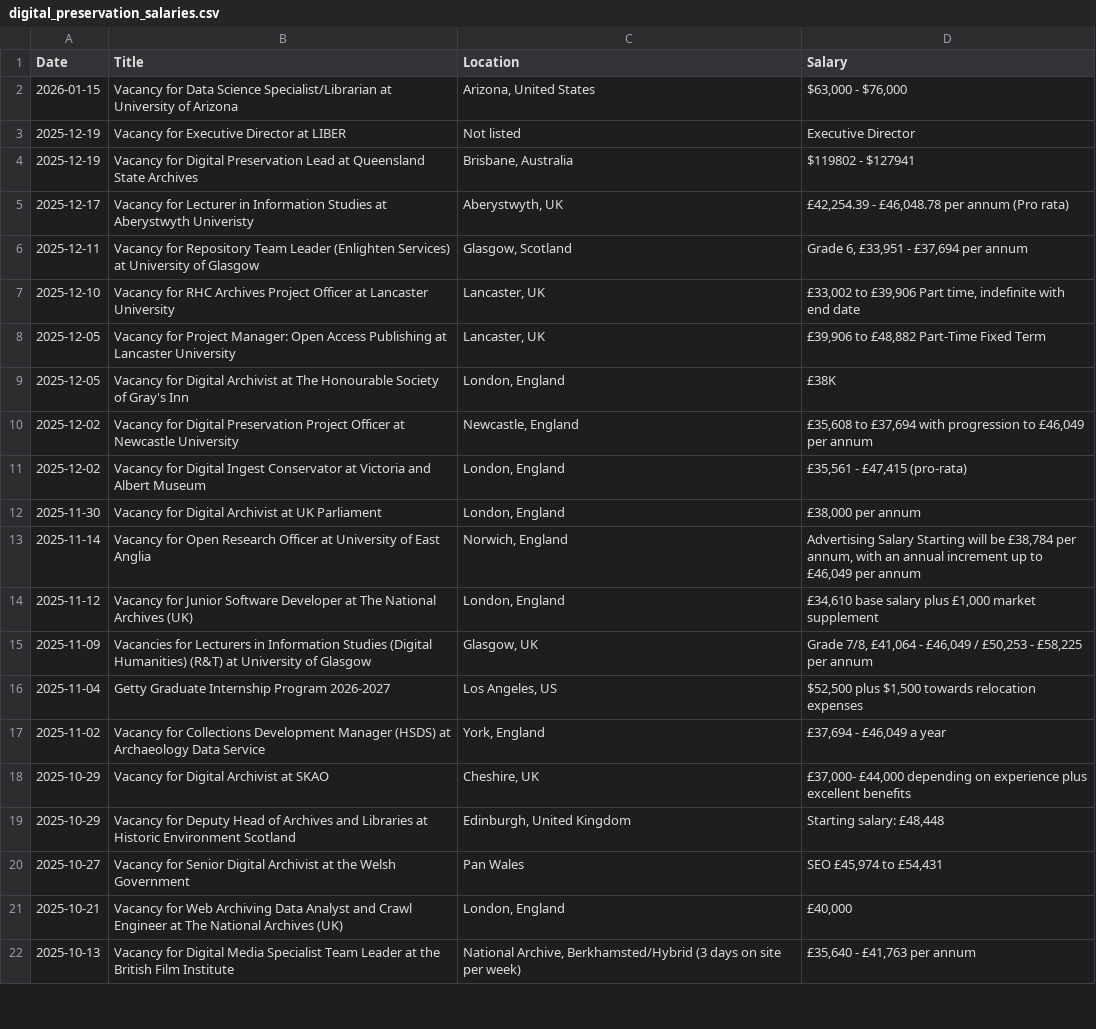
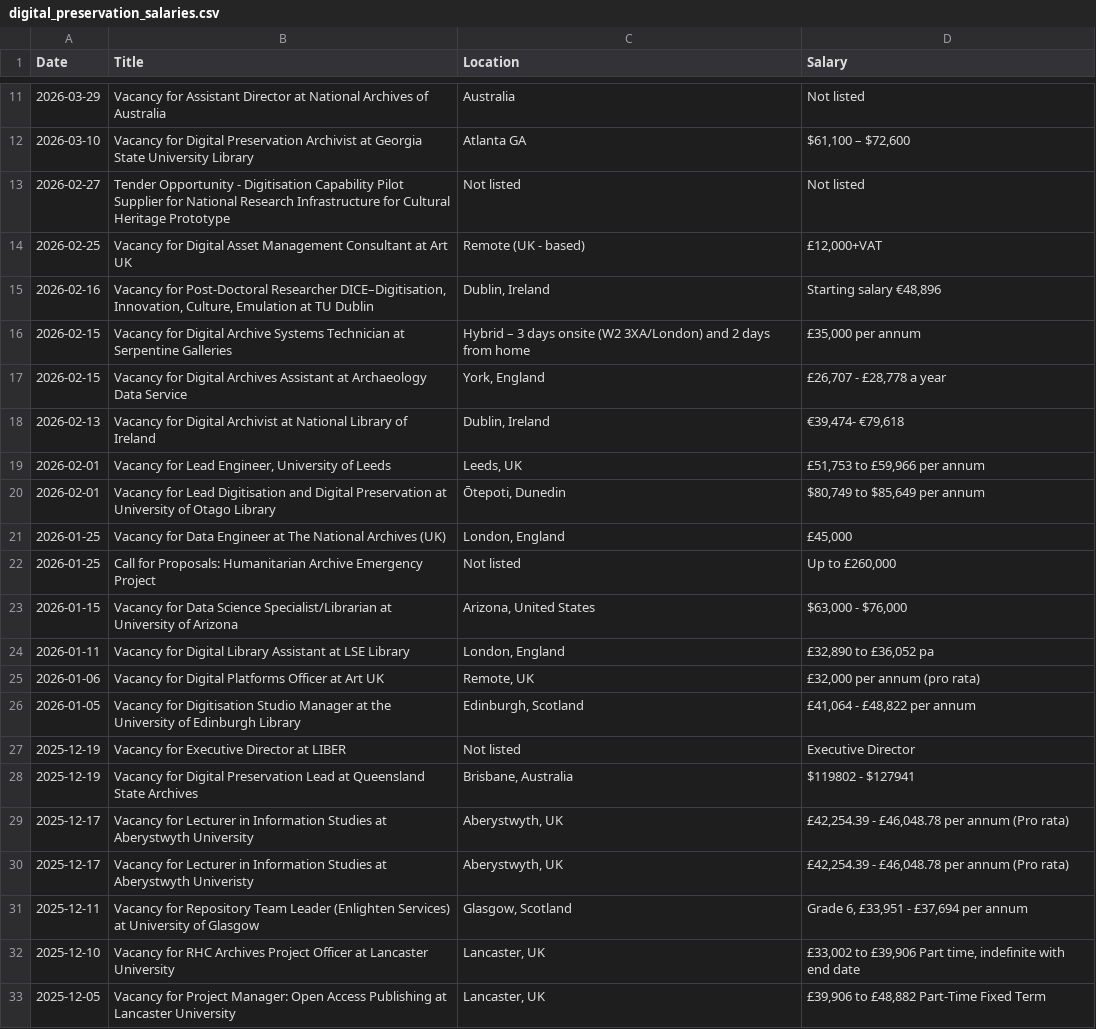
Before and after one commit to digital-preservation-is-people/digipres-salaries, a CSV file: data/digital_preservation_salaries.csv, drawn as a sheet; only a part is shown, gaps mark what is left out; the shorter side is filled out with more unchanged rows; the diff covers the shown part only.

Commit message:
Update salaries as of 2026-04-13

```diff
--- a/data/digital_preservation_salaries.csv
+++ b/data/digital_preservation_salaries.csv
@@ -2,4 +11,20 @@
+"2026-03-29","Vacancy for Assistant Director at National Archives of Australia","Australia","Not listed"
+"2026-03-10","Vacancy for Digital Preservation Archivist at Georgia State University Library","Atlanta GA","$61,100 – $72,600"
+"2026-02-27","Tender Opportunity - Digitisation Capability Pilot Supplier for National Research Infrastructure for Cultural Heritage Prototype","Not listed","Not listed"
+"2026-02-25","Vacancy for Digital Asset Management Consultant at Art UK","Remote (UK - based)","£12,000+VAT"
+"2026-02-16","Vacancy for Post-Doctoral Researcher DICE–Digitisation, Innovation, Culture, Emulation at TU Dublin","Dublin, Ireland","Starting salary €48,896"
+"2026-02-15","Vacancy for Digital Archive Systems Technician at Serpentine Galleries","Hybrid – 3 days onsite (W2 3XA/London) and 2 days from home","£35,000 per annum"
+"2026-02-15","Vacancy for Digital Archives Assistant at Archaeology Data Service","York, England","£26,707 - £28,778 a year"
+"2026-02-13","Vacancy for Digital Archivist at National Library of Ireland","Dublin, Ireland","€39,474- €79,618"
+"2026-02-01","Vacancy for Lead Engineer, University of Leeds","Leeds, UK","£51,753 to £59,966 per annum"
+"2026-02-01","Vacancy for Lead Digitisation and Digital Preservation at University of Otago Library","Ōtepoti, Dunedin","$80,749 to $85,649 per annum"
+"2026-01-25","Vacancy for Data Engineer at The National Archives (UK)","London, England","£45,000"
+"2026-01-25","Call for Proposals: Humanitarian Archive Emergency Project","Not listed","Up to £260,000"
 "2026-01-15","Vacancy for Data Science Specialist/Librarian at University of Arizona","Arizona, United States","$63,000 - $76,000"
+"2026-01-11","Vacancy for Digital Library Assistant at LSE Library","London, England","£32,890 to £36,052 pa"
+"2026-01-06","Vacancy for Digital Platforms Officer at Art UK","Remote, UK","£32,000 per annum (pro rata)"
+"2026-01-05","Vacancy for Digitisation Studio Manager at the University of Edinburgh Library","Edinburgh, Scotland","£41,064 - £48,822 per annum"
 "2025-12-19","Vacancy for Executive Director at LIBER","Not listed","Executive Director"
 "2025-12-19","Vacancy for Digital Preservation Lead at Queensland State Archives","Brisbane, Australia","$119802 - $127941"
+"2025-12-17","Vacancy for Lecturer in Information Studies at Aberystwyth University","Aberystwyth, UK","£42,254.39 - £46,048.78 per annum (Pro rata)"
 "2025-12-17","Vacancy for Lecturer in Information Studies at Aberystwyth Univeristy","Aberystwyth, UK","£42,254.39 - £46,048.78 per annum (Pro rata)"
```
Also changed, not shown: 9 added rows elsewhere in this file.
